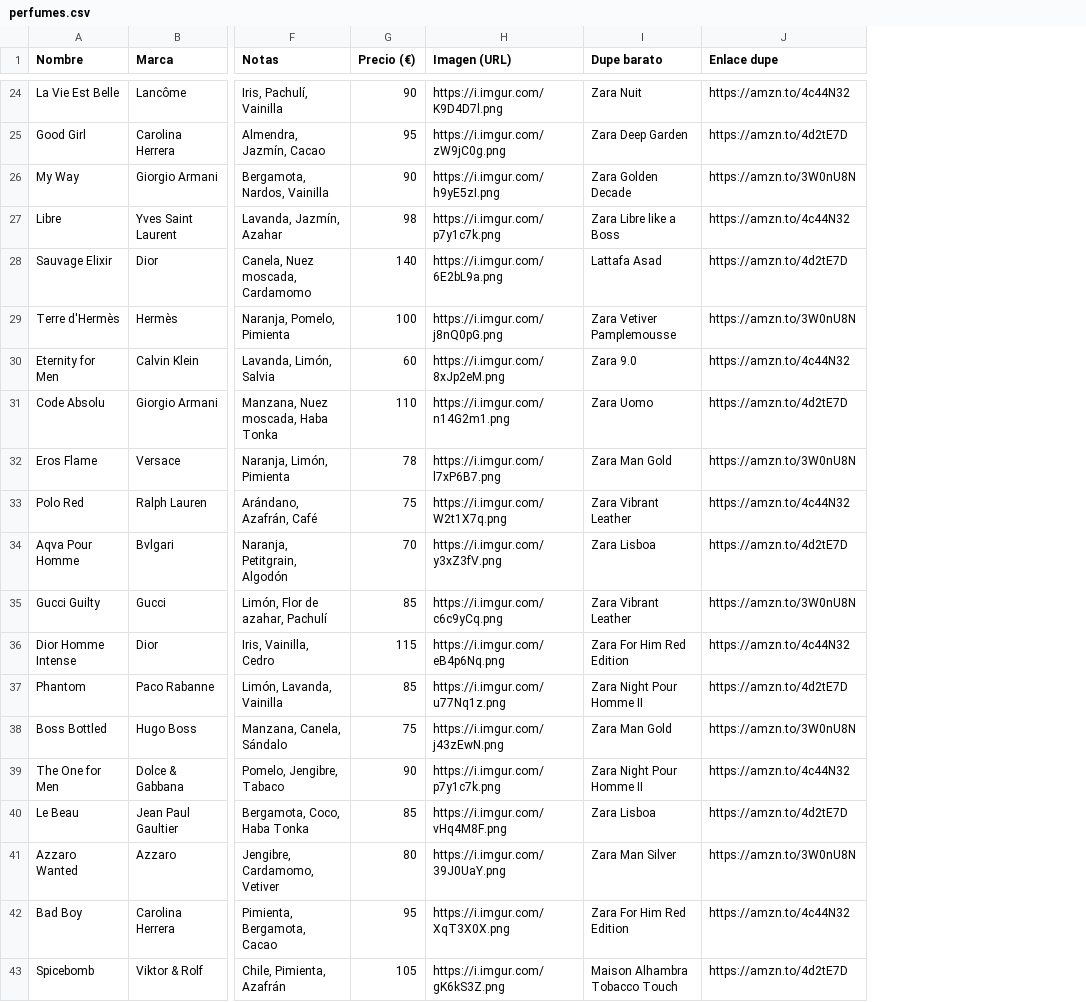
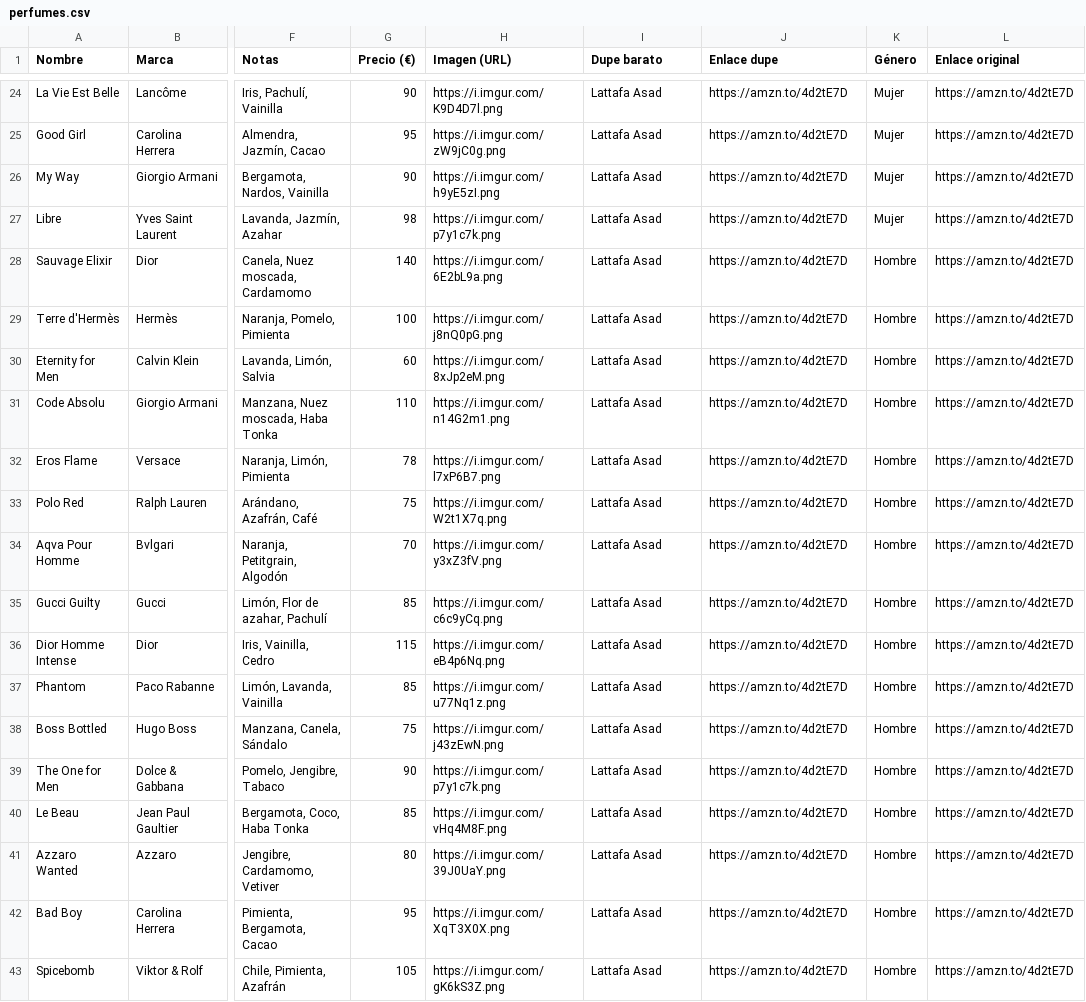
Before and after one commit to cryptpoza/Your-Parfum.com, a CSV file: perfumes.csv, drawn as a sheet; only a part is shown, gaps mark what is left out; the diff covers the shown part only; the diff names each change by its address in the sheet, - before the commit and + after, or states it on an @@ line.

```diff
--- a/perfumes.csv
+++ b/perfumes.csv
+column K (Género), rows 24-43: Mujer | Mujer | Mujer | Mujer | Hombre | Hombre | Hombre | Hombre | Hombre | Hombre | Hombre | Hombre | Hombre | Hombre | Hombre | Hombre | Hombre | Hombre | Hombre | Hombre
+column L (Enlace original), rows 24-43: all https://amzn.to/4d2tE7D
-I24 (Dupe barato): Zara Nuit
+I24 (Dupe barato): Lattafa Asad
-J24 (Enlace dupe): https://amzn.to/4c44N32
+J24 (Enlace dupe): https://amzn.to/4d2tE7D
-I25 (Dupe barato): Zara Deep Garden
+I25 (Dupe barato): Lattafa Asad
-I26 (Dupe barato): Zara Golden Decade
+I26 (Dupe barato): Lattafa Asad
-J26 (Enlace dupe): https://amzn.to/3W0nU8N
+J26 (Enlace dupe): https://amzn.to/4d2tE7D
-I27 (Dupe barato): Zara Libre like a Boss
+I27 (Dupe barato): Lattafa Asad
-J27 (Enlace dupe): https://amzn.to/4c44N32
+J27 (Enlace dupe): https://amzn.to/4d2tE7D
-I29 (Dupe barato): Zara Vetiver Pamplemousse
+I29 (Dupe barato): Lattafa Asad
-J29 (Enlace dupe): https://amzn.to/3W0nU8N
+J29 (Enlace dupe): https://amzn.to/4d2tE7D
-I30 (Dupe barato): Zara 9.0
+I30 (Dupe barato): Lattafa Asad
-J30 (Enlace dupe): https://amzn.to/4c44N32
+J30 (Enlace dupe): https://amzn.to/4d2tE7D
-I31 (Dupe barato): Zara Uomo
+I31 (Dupe barato): Lattafa Asad
-I32 (Dupe barato): Zara Man Gold
+I32 (Dupe barato): Lattafa Asad
-J32 (Enlace dupe): https://amzn.to/3W0nU8N
+J32 (Enlace dupe): https://amzn.to/4d2tE7D
-I33 (Dupe barato): Zara Vibrant Leather
+I33 (Dupe barato): Lattafa Asad
-J33 (Enlace dupe): https://amzn.to/4c44N32
+J33 (Enlace dupe): https://amzn.to/4d2tE7D
-I34 (Dupe barato): Zara Lisboa
+I34 (Dupe barato): Lattafa Asad
-I35 (Dupe barato): Zara Vibrant Leather
+I35 (Dupe barato): Lattafa Asad
-J35 (Enlace dupe): https://amzn.to/3W0nU8N
+J35 (Enlace dupe): https://amzn.to/4d2tE7D
-I36 (Dupe barato): Zara For Him Red Edition
+I36 (Dupe barato): Lattafa Asad
-J36 (Enlace dupe): https://amzn.to/4c44N32
+J36 (Enlace dupe): https://amzn.to/4d2tE7D
-I37 (Dupe barato): Zara Night Pour Homme II
+I37 (Dupe barato): Lattafa Asad
-I38 (Dupe barato): Zara Man Gold
+I38 (Dupe barato): Lattafa Asad
-J38 (Enlace dupe): https://amzn.to/3W0nU8N
+J38 (Enlace dupe): https://amzn.to/4d2tE7D
-I39 (Dupe barato): Zara Night Pour Homme II
+I39 (Dupe barato): Lattafa Asad
-J39 (Enlace dupe): https://amzn.to/4c44N32
+J39 (Enlace dupe): https://amzn.to/4d2tE7D
-I40 (Dupe barato): Zara Lisboa
+I40 (Dupe barato): Lattafa Asad
-I41 (Dupe barato): Zara Man Silver
+I41 (Dupe barato): Lattafa Asad
-J41 (Enlace dupe): https://amzn.to/3W0nU8N
+J41 (Enlace dupe): https://amzn.to/4d2tE7D
-I42 (Dupe barato): Zara For Him Red Edition
+I42 (Dupe barato): Lattafa Asad
-J42 (Enlace dupe): https://amzn.to/4c44N32
+J42 (Enlace dupe): https://amzn.to/4d2tE7D
-I43 (Dupe barato): Maison Alhambra Tobacco Touch
+I43 (Dupe barato): Lattafa Asad
```
Also changed, not shown: 47 edited cells elsewhere in this file.
